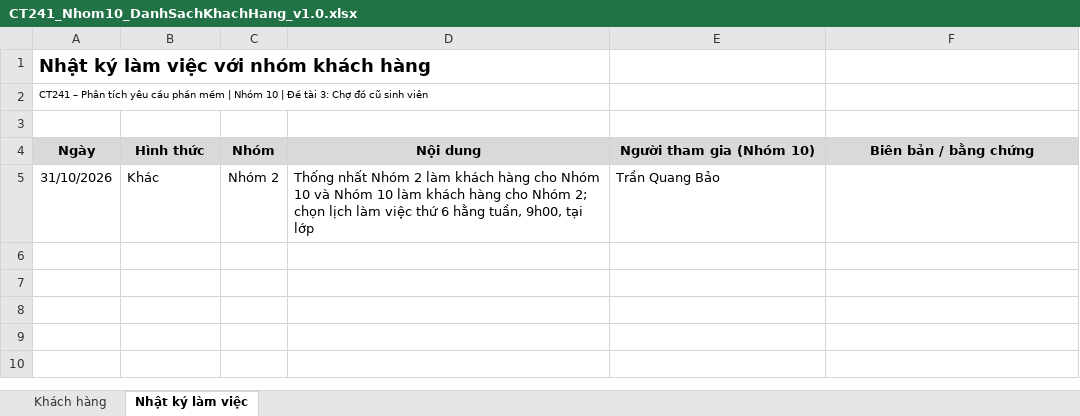
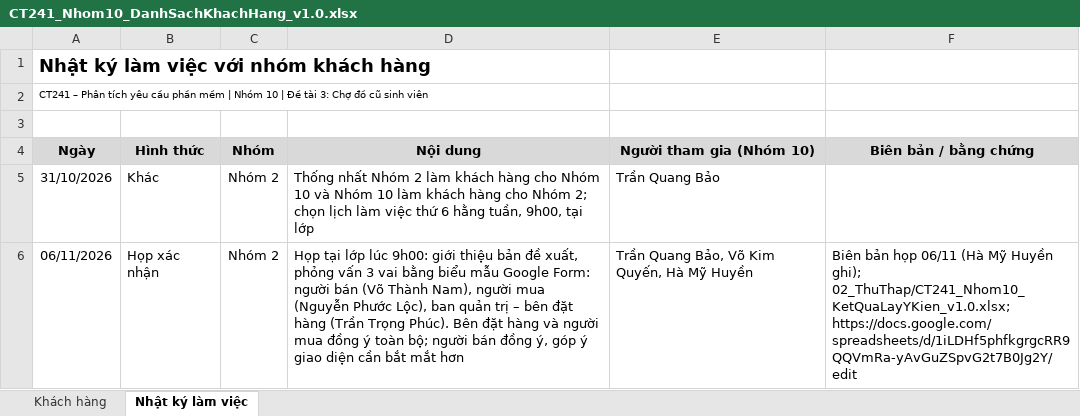
Before and after one commit to tranquangbao2510/PTYCPM, an Excel workbook: 00_QuanLyNhom/CT241_Nhom10_DanhSachKhachHang_v1.0.xlsx, sheet Nhật ký làm việc, drawn as a sheet; values as stored, in another font and other column widths than the file's, no borders; the diff names each change by its address in the sheet, - before the commit and + after, or states it on an @@ line.

```diff
--- a/00_QuanLyNhom/CT241_Nhom10_DanhSachKhachHang_v1.0.xlsx (sheet Nhật ký làm việc)
+++ b/00_QuanLyNhom/CT241_Nhom10_DanhSachKhachHang_v1.0.xlsx (sheet Nhật ký làm việc)
+row 6: 06/11/2026 | Họp xác nhận | Nhóm 2 | Họp tại lớp lúc 9h00: giới thiệu bản đề xuất, phỏng vấn 3 vai bằng biểu mẫu Google Form: người bán (Võ Thành Nam), người mua (Nguyễn Phước Lộc), ban quản trị – bên đặt hàng (Trần Trọng Phúc). Bên đặt hàng và người mua đồng ý toàn bộ; người bán đồng ý, góp ý giao diện cần bắt mắt hơn | Trần Quang Bảo, Võ Kim Quyến, Hà Mỹ Huyền | Biên bản họp 06/11 (Hà Mỹ Huyền ghi); 02_ThuThap/CT241_Nhom10_KetQuaLayYKien_v1.0.xlsx; https://docs.google.com/spreadsheets/d/1iLDHf5phfkgrgcRR9QQVmRa-yAvGuZSpvG2t7B0Jg2Y/edit
```
Also changed, not shown: sheet Khách hàng, 00_QuanLyNhom/CT241_Nhom10_CongCuSuDung_v1.0.xlsx, 00_QuanLyNhom/CT241_Nhom10_NhatKyNhom_v1.0.xlsx, 13 other files.
